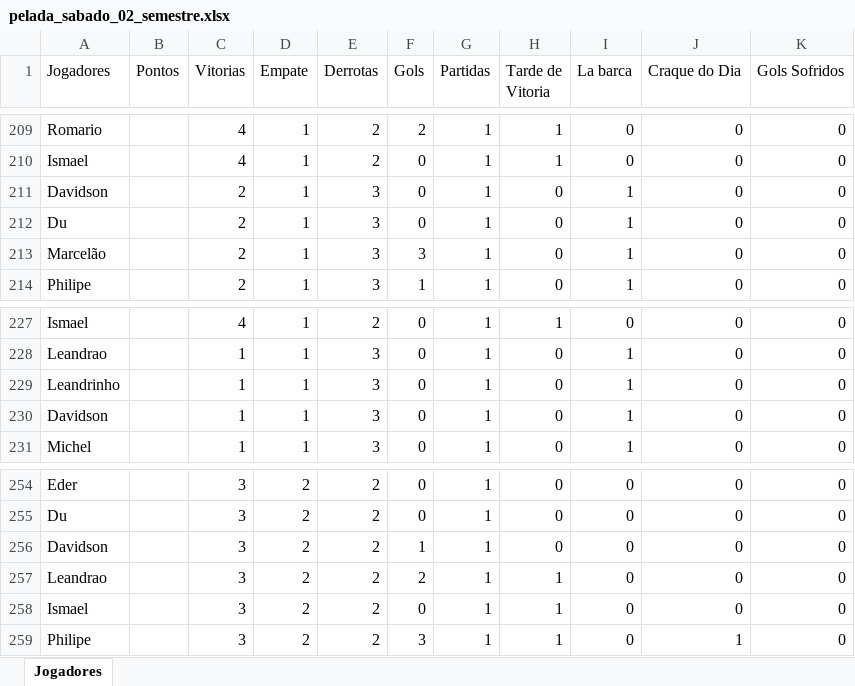
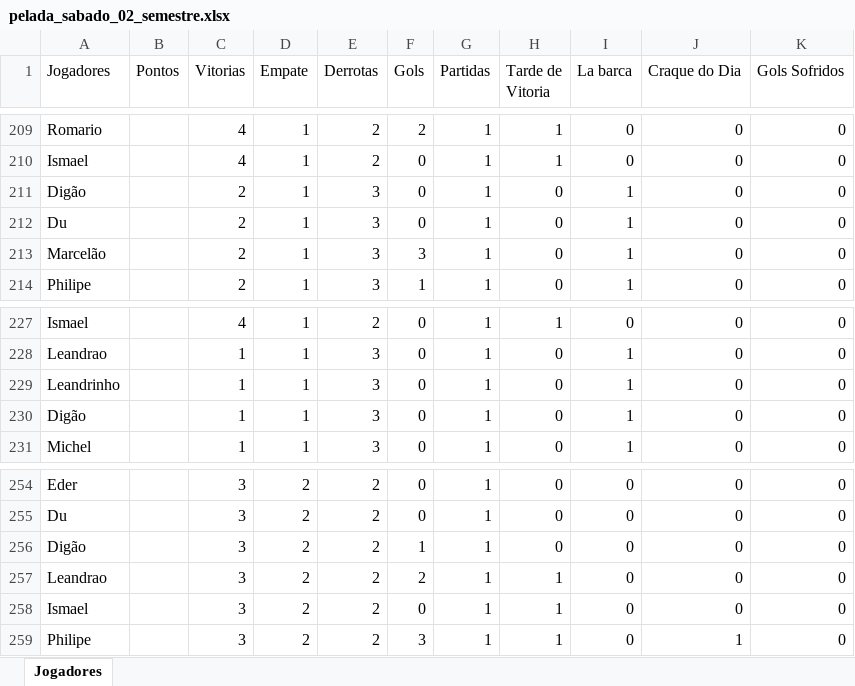
Before and after one commit to Fernando-Almeida23/Pelada_sabado, an Excel workbook: pelada_sabado_02_semestre.xlsx, sheet Jogadores, drawn as a sheet; only a part is shown, gaps mark what is left out; values as stored, in another font and other column widths than the file's, no borders; the diff covers the shown part only; the diff names each change by its address in the sheet, - before the commit and + after, or states it on an @@ line.

```diff
--- a/pelada_sabado_02_semestre.xlsx (sheet Jogadores)
+++ b/pelada_sabado_02_semestre.xlsx (sheet Jogadores)
-A211 (Jogadores): Davidson
+A211 (Jogadores): Digão
-A230 (Jogadores): Davidson
+A230 (Jogadores): Digão
-A256 (Jogadores): Davidson
+A256 (Jogadores): Digão
```
Also changed, not shown: 22 added rows and 6 edited cells elsewhere in this sheet, 1 other file.
